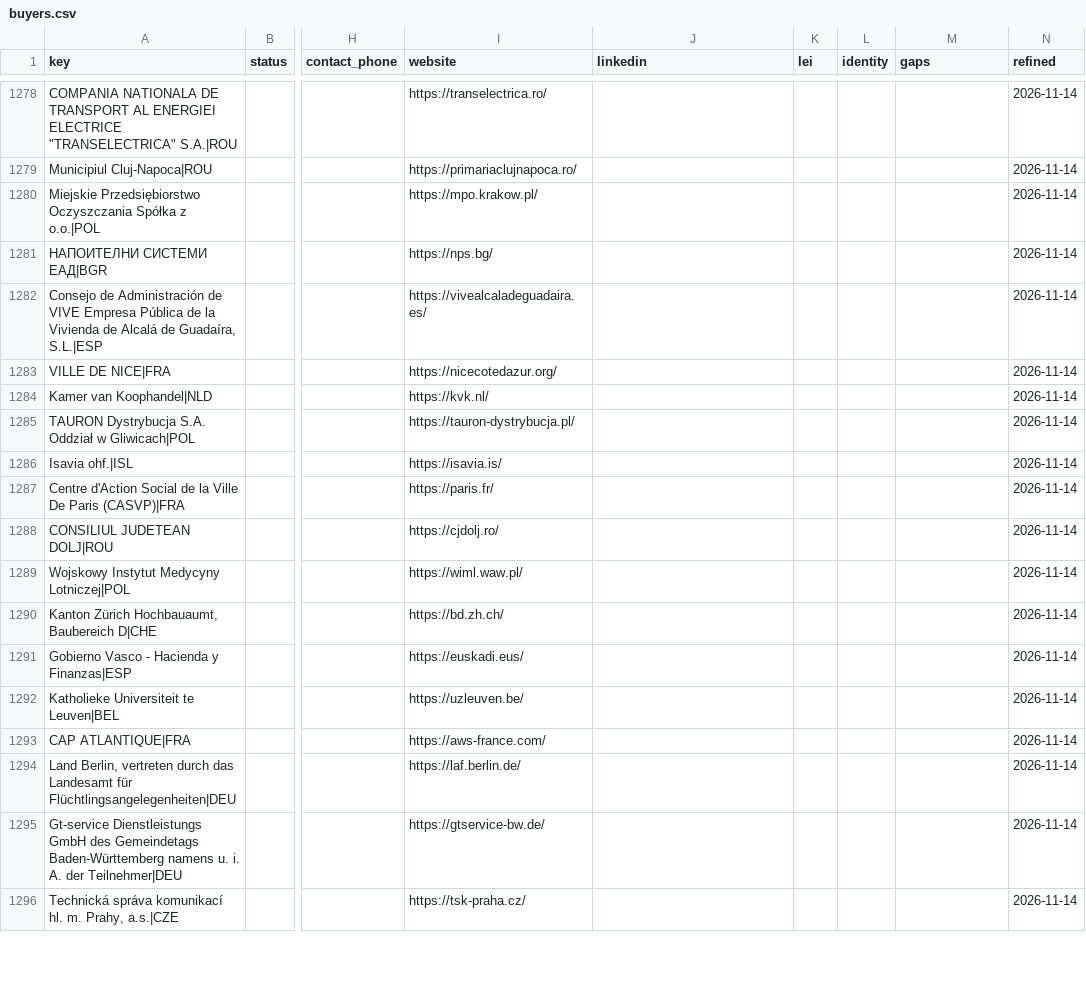
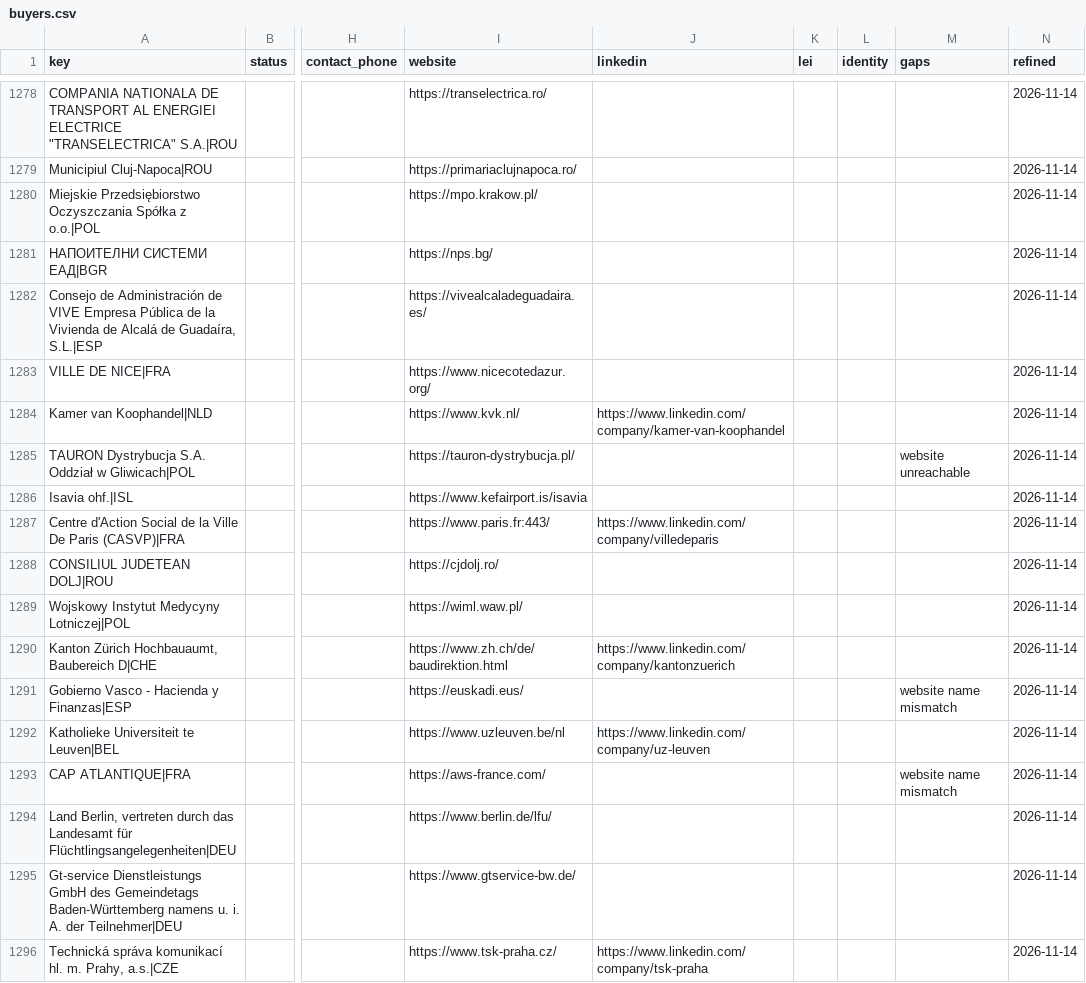
Before and after one commit to etaram/commodity-feeder, a CSV file: data/leads/refined/buyers.csv, drawn as a sheet; only a part is shown, gaps mark what is left out; the diff covers the shown part only; the diff names each change by its address in the sheet, - before the commit and + after, or states it on an @@ line.

```diff
--- a/data/leads/refined/buyers.csv
+++ b/data/leads/refined/buyers.csv
-I1283 (website): https://nicecotedazur.org/
+I1283 (website): https://www.nicecotedazur.org/
-I1284 (website): https://kvk.nl/
+I1284 (website): https://www.kvk.nl/
-J1284 (linkedin): (empty)
+J1284 (linkedin): https://www.linkedin.com/company/kamer-van-koophandel
-M1285 (gaps): (empty)
+M1285 (gaps): website unreachable
-I1286 (website): https://isavia.is/
+I1286 (website): https://www.kefairport.is/isavia
-I1287 (website): https://paris.fr/
+I1287 (website): https://www.paris.fr:443/
-J1287 (linkedin): (empty)
+J1287 (linkedin): https://www.linkedin.com/company/villedeparis
-I1290 (website): https://bd.zh.ch/
+I1290 (website): https://www.zh.ch/de/baudirektion.html
-J1290 (linkedin): (empty)
+J1290 (linkedin): https://www.linkedin.com/company/kantonzuerich
-M1291 (gaps): (empty)
+M1291 (gaps): website name mismatch
-I1292 (website): https://uzleuven.be/
+I1292 (website): https://www.uzleuven.be/nl
-J1292 (linkedin): (empty)
+J1292 (linkedin): https://www.linkedin.com/company/uz-leuven
-M1293 (gaps): (empty)
+M1293 (gaps): website name mismatch
-I1294 (website): https://laf.berlin.de/
+I1294 (website): https://www.berlin.de/lfu/
-I1295 (website): https://gtservice-bw.de/
+I1295 (website): https://www.gtservice-bw.de/
-I1296 (website): https://tsk-praha.cz/
+I1296 (website): https://www.tsk-praha.cz/
-J1296 (linkedin): (empty)
+J1296 (linkedin): https://www.linkedin.com/company/tsk-praha
```
Also changed, not shown: 145 edited cells elsewhere in this file, data/leads/refined/accounts.csv, data/leads/refined/importers.csv, 1 other file.
